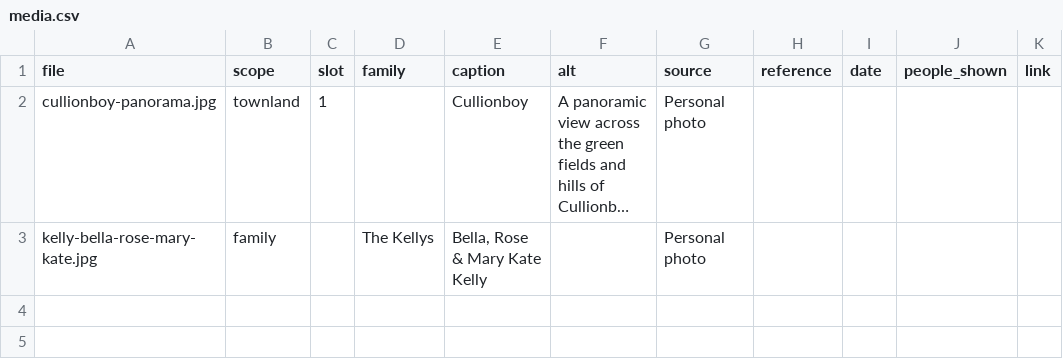
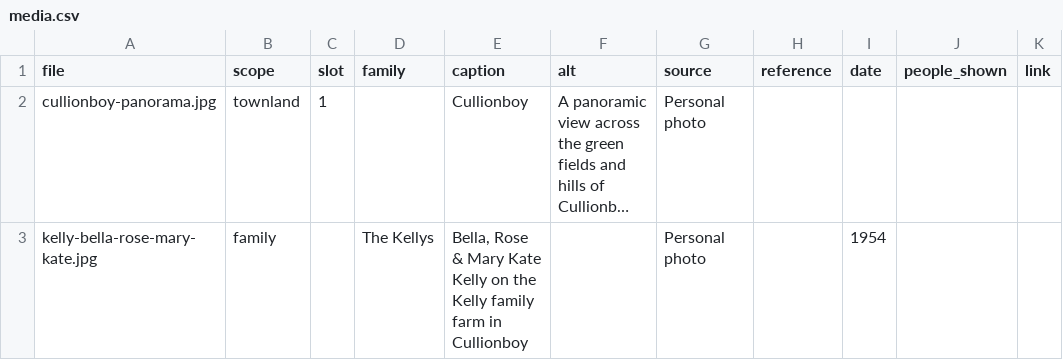
Before and after one commit to mjsmulligan/donegal-townlands, a CSV file: townlands/cullionboy/media/media.csv, drawn as a sheet; long unchanged cells end in …; the diff names each change by its address in the sheet, - before the commit and + after, or states it on an @@ line.

```diff
--- a/townlands/cullionboy/media/media.csv
+++ b/townlands/cullionboy/media/media.csv
-E3 (caption): …Kate Kelly
+E3 (caption): …Kate Kelly on the Kelly family farm in Cullionboy
-I3 (date): (empty)
+I3 (date): 1954
```
Also changed, not shown: 5 other files.
